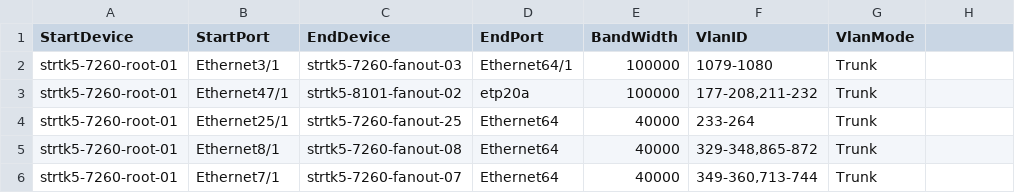
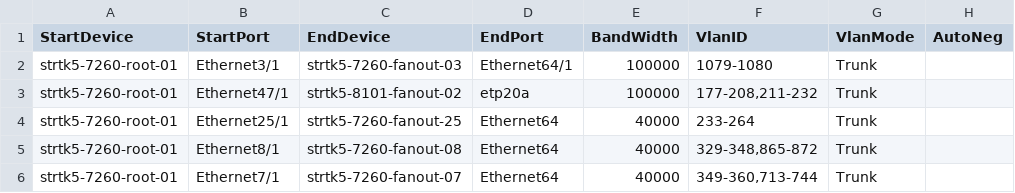
Before and after one commit to sakshamkhurana21/sonic-mgmt, a CSV file: ansible/files/sonic_strtk5_links.csv, drawn as a sheet; only a part is shown.

Commit message:
Merged PR 16944: [202505] Add autoneg setting to strtk5 links.csv
Add autoneg setting to strtk5 links.csv

Cherry picked from !16943

```diff
--- a/ansible/files/sonic_strtk5_links.csv
+++ b/ansible/files/sonic_strtk5_links.csv
@@ -1,2 +1,2 @@
-StartDevice,StartPort,EndDevice,EndPort,BandWidth,VlanID,VlanMode
+StartDevice,StartPort,EndDevice,EndPort,BandWidth,VlanID,VlanMode,AutoNeg
 strtk5-7260-root-01,Ethernet3/1,strtk5-7260-fanout-03,Ethernet64/1,100000,"1079-1080",Trunk
```
